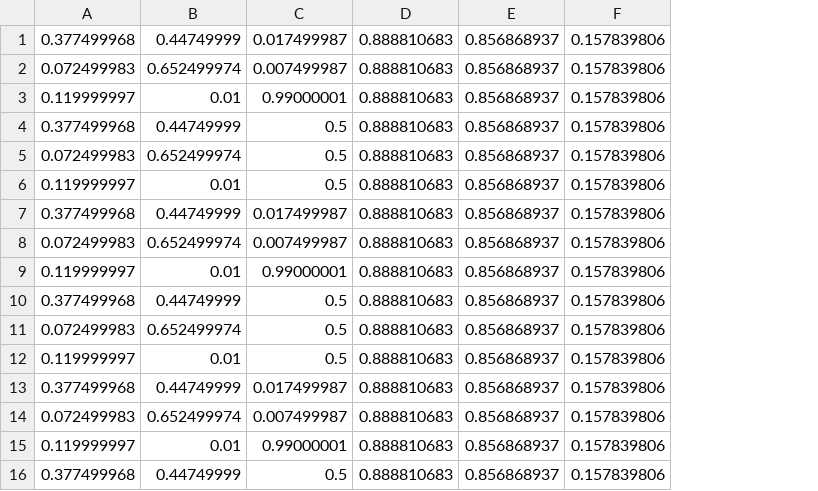
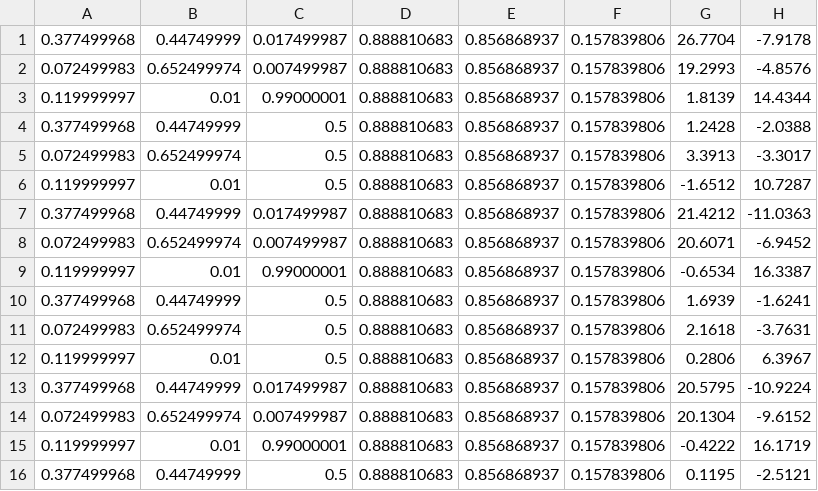
Before and after one commit to GarrentDSTRC/MMGP_Final, a CSV file: Database/Run24.csv, drawn as a sheet; the diff names each change by its address in the sheet, - before the commit and + after, or states it on an @@ line.

```diff
--- a/Database/Run24.csv
+++ b/Database/Run24.csv
+column G, rows 1-16: 26.7704 | 19.2993 | 1.8139 | 1.2428 | 3.3913 | -1.6512 | 21.4212 | 20.6071 | -0.6534 | 1.6939 | 2.1618 | 0.2806 | 20.5795 | 20.1304 | -0.4222 | 0.1195
+column H, rows 1-16: -7.9178 | -4.8576 | 14.4344 | -2.0388 | -3.3017 | 10.7287 | -11.0363 | -6.9452 | 16.3387 | -1.6241 | -3.7631 | 6.3967 | -10.9224 | -9.6152 | 16.1719 | -2.5121
```
Also changed, not shown: 4 other files.
